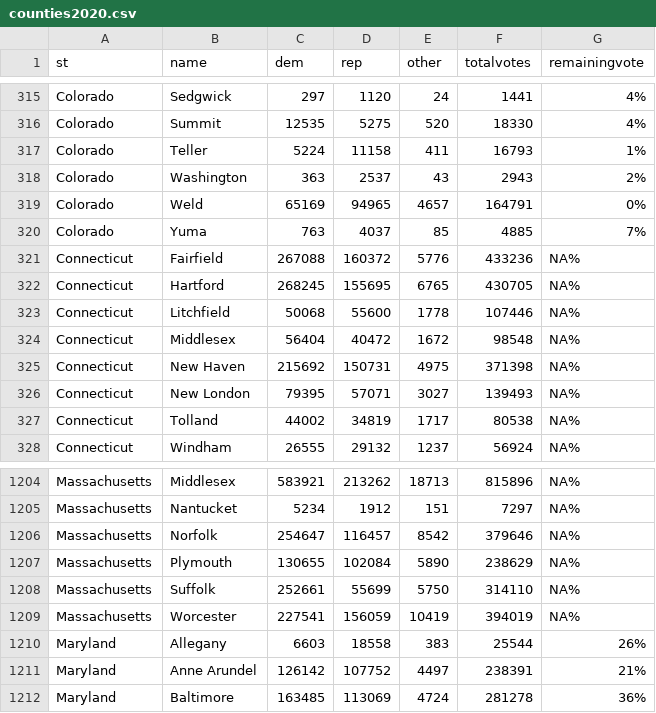
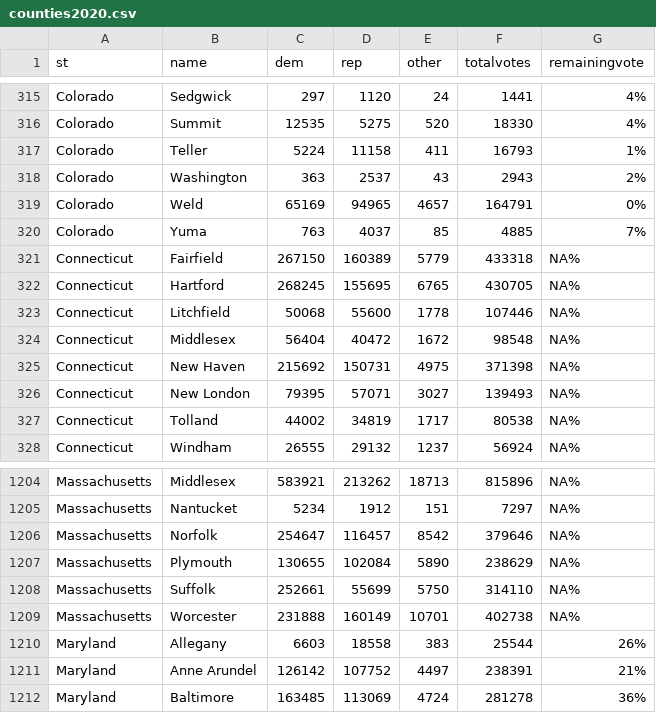
Before and after one commit to jcervas/2020-Elections, a CSV file: counties2020.csv, drawn as a sheet; only a part is shown, gaps mark what is left out; removed rows and columns are numbered as before the commit, all else as after; the diff names each change by its address in the sheet, - before the commit and + after, or states it on an @@ line.

```diff
--- a/counties2020.csv
+++ b/counties2020.csv
-row 321: Connecticut | Fairfield | 267088 | 160372 | 5776 | 433236 | NA%
+row 321: Connecticut | Fairfield | 267150 | 160389 | 5779 | 433318 | NA%
-row 1209: Massachusetts | Worcester | 227541 | 156059 | 10419 | 394019 | NA%
+row 1209: Massachusetts | Worcester | 231888 | 160149 | 10701 | 402738 | NA%
```
Also changed, not shown: house2020.csv, pres2020.csv.
